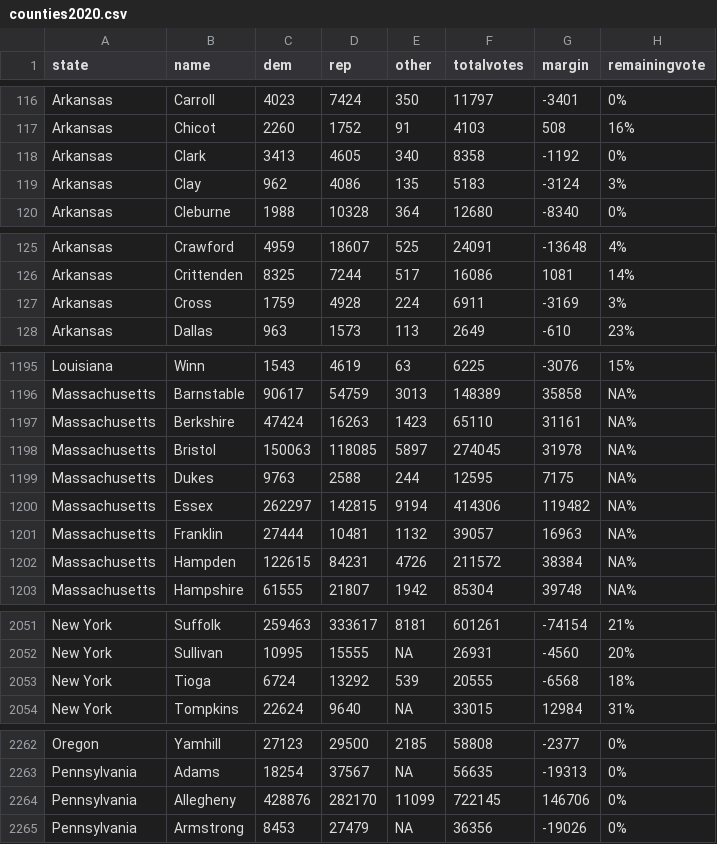
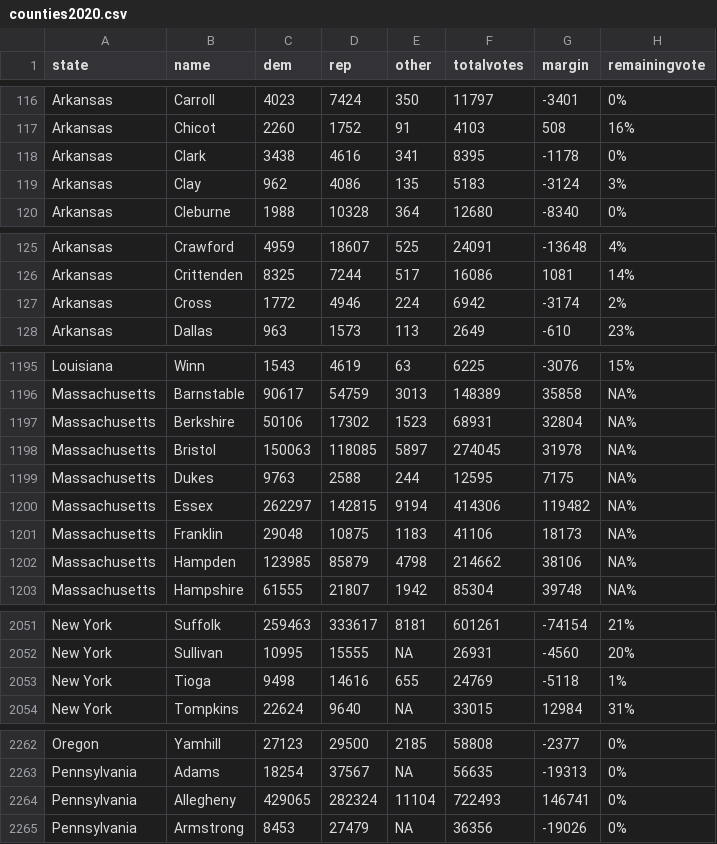
Before and after one commit to jcervas/2020-Elections, a CSV file: counties2020.csv, drawn as a sheet; only a part is shown, gaps mark what is left out; removed rows and columns are numbered as before the commit, all else as after; the diff covers the shown part only; the diff names each change by its address in the sheet, - before the commit and + after, or states it on an @@ line.

```diff
--- a/counties2020.csv
+++ b/counties2020.csv
-row 118: Arkansas | Clark | 3413 | 4605 | 340 | 8358 | -1192 | 0%
+row 118: Arkansas | Clark | 3438 | 4616 | 341 | 8395 | -1178 | 0%
-row 127: Arkansas | Cross | 1759 | 4928 | 224 | 6911 | -3169 | 3%
+row 127: Arkansas | Cross | 1772 | 4946 | 224 | 6942 | -3174 | 2%
-row 1197: Massachusetts | Berkshire | 47424 | 16263 | 1423 | 65110 | 31161 | NA%
+row 1197: Massachusetts | Berkshire | 50106 | 17302 | 1523 | 68931 | 32804 | NA%
-row 1201: Massachusetts | Franklin | 27444 | 10481 | 1132 | 39057 | 16963 | NA%
-row 1202: Massachusetts | Hampden | 122615 | 84231 | 4726 | 211572 | 38384 | NA%
+row 1201: Massachusetts | Franklin | 29048 | 10875 | 1183 | 41106 | 18173 | NA%
+row 1202: Massachusetts | Hampden | 123985 | 85879 | 4798 | 214662 | 38106 | NA%
-row 2053: New York | Tioga | 6724 | 13292 | 539 | 20555 | -6568 | 18%
+row 2053: New York | Tioga | 9498 | 14616 | 655 | 24769 | -5118 | 1%
-row 2264: Pennsylvania | Allegheny | 428876 | 282170 | 11099 | 722145 | 146706 | 0%
+row 2264: Pennsylvania | Allegheny | 429065 | 282324 | 11104 | 722493 | 146741 | 0%
```
Also changed, not shown: 1 added row, 1 removed row and 3 edited cells elsewhere in this file, house2020.csv, pres2020.csv.
